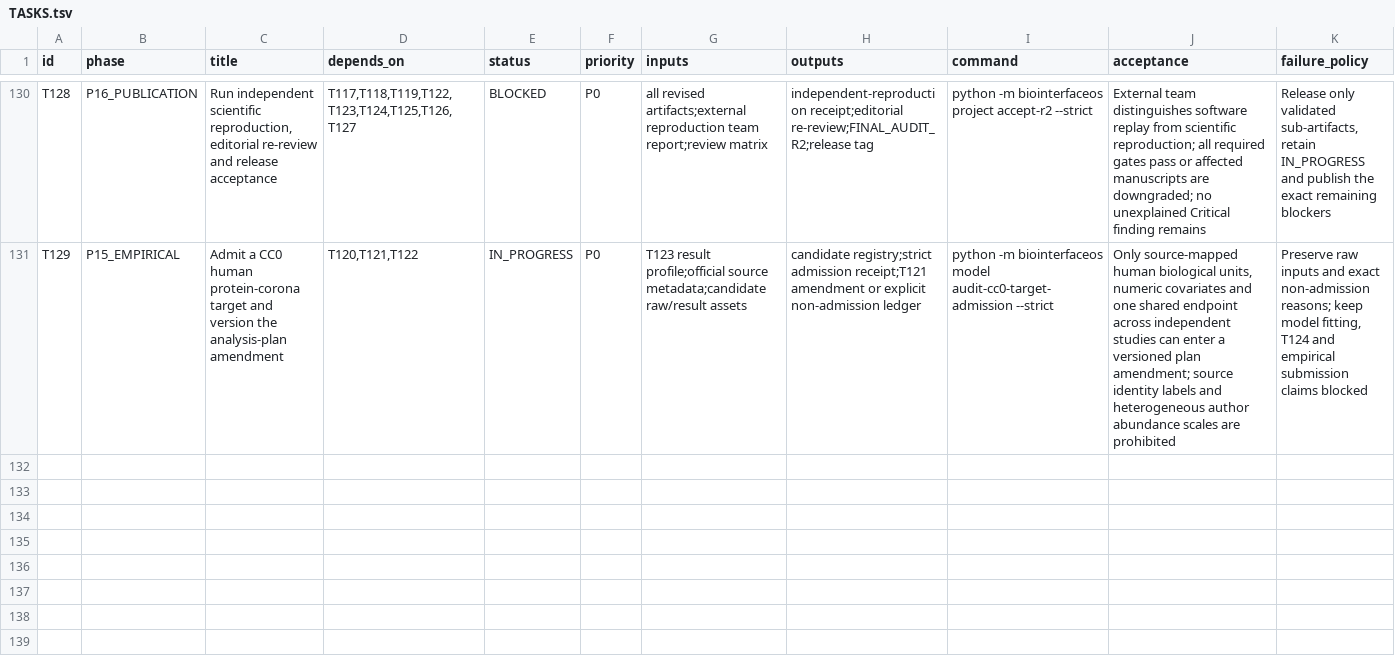
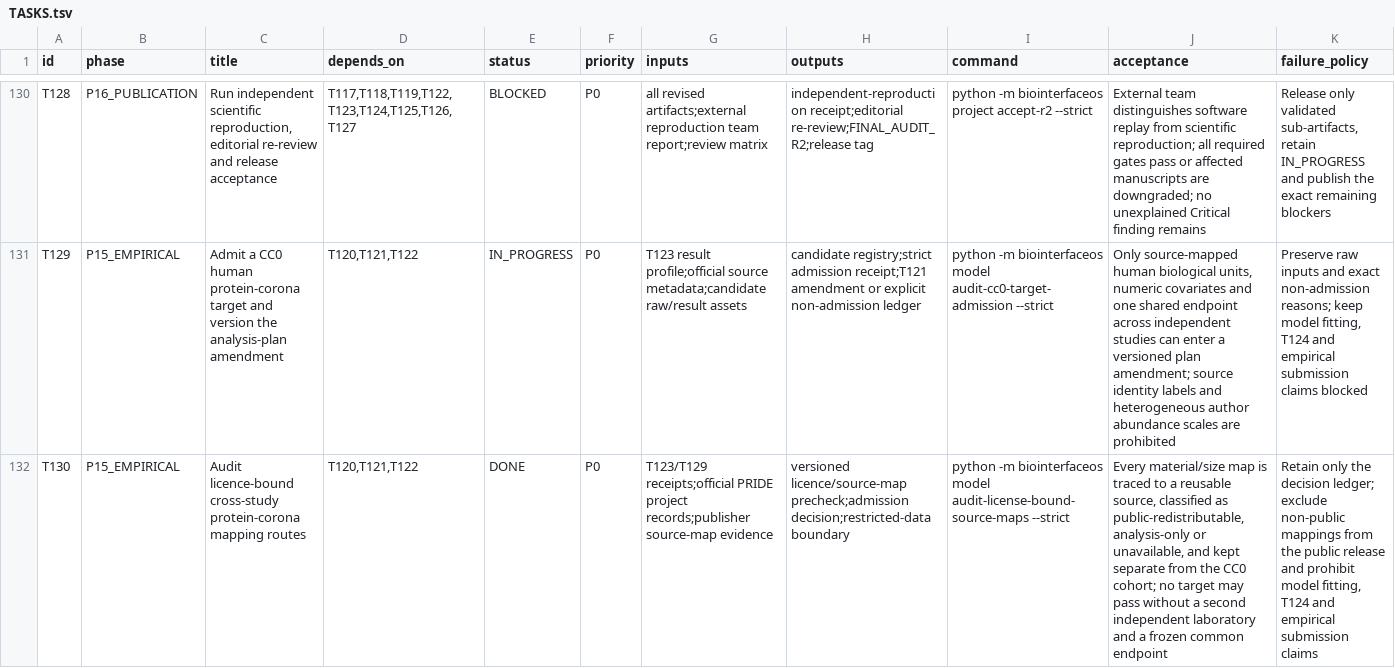
Before and after one commit to ahvsjags/BioInterfaceOS, a TSV file: TASKS.tsv, drawn as a sheet; only a part is shown, gaps mark what is left out; the diff names each change by its address in the sheet, - before the commit and + after, or states it on an @@ line.

Commit message:
Add license-bound source mapping audit

```diff
--- a/TASKS.tsv
+++ b/TASKS.tsv
+row 132: T130 | P15_EMPIRICAL | Audit licence-bound cross-study protein-corona mapping routes | T120,T121,T122 | DONE | P0 | T123/T129 receipts;official PRIDE project records;publisher source-map evidence | versioned licence/source-map precheck;admission decision;restricted-data boundary | python -m biointerfaceos model audit-license-bound-source-maps --strict | Every material/size map is traced to a reusable source, classified as public-redistributable, analysis-only or unavailable, and kept separate from the CC0 cohort; no target may pass without a second independent laboratory and a frozen common endpoint | Retain only the decision ledger; exclude non-public mappings from the public release and prohibit model fitting, T124 and empirical submission claims
```
Also changed, not shown: 9 other files.
